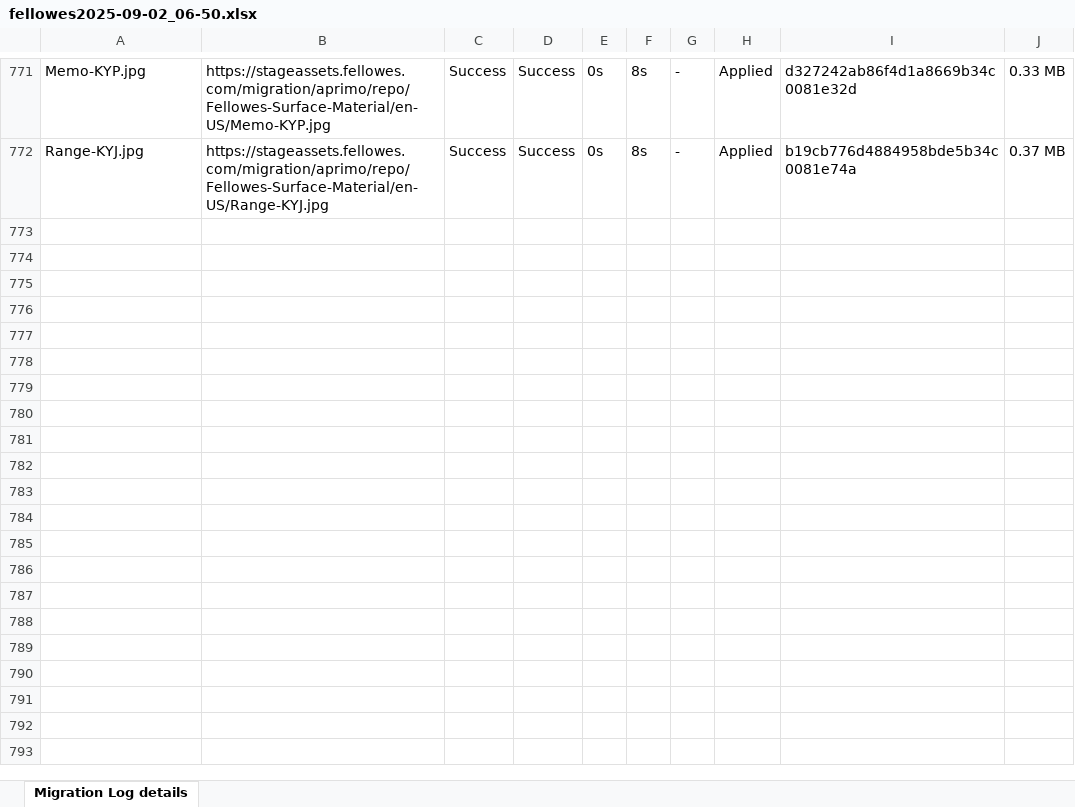
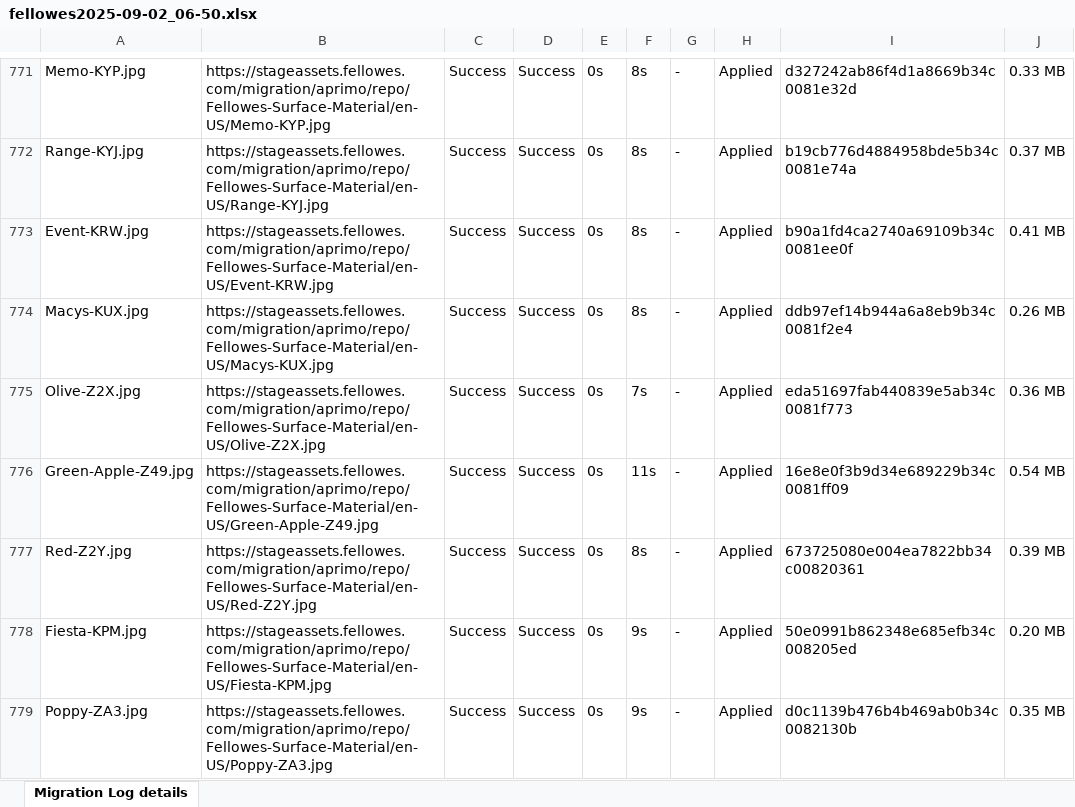
Before and after one commit to prakashdlux/Aprimo1, an Excel workbook: fellowes2025-09-02_06-50.xlsx, sheet Migration Log details, drawn as a sheet; only a part is shown, gaps mark what is left out; values as stored, in another font and other column widths than the file's, no borders; the diff names each change by its address in the sheet, - before the commit and + after, or states it on an @@ line.

```diff
--- a/fellowes2025-09-02_06-50.xlsx (sheet Migration Log details)
+++ b/fellowes2025-09-02_06-50.xlsx (sheet Migration Log details)
+row 773: Event-KRW.jpg | https://stageassets.fellowes.com/migration/aprimo/repo/Fellowes-Surface-Material/en-US/Event-KRW.jpg | Success | Success | 0s | 8s | - | Applied | b90a1fd4ca2740a69109b34c0081ee0f | 0.41 MB
+row 774: Macys-KUX.jpg | https://stageassets.fellowes.com/migration/aprimo/repo/Fellowes-Surface-Material/en-US/Macys-KUX.jpg | Success | Success | 0s | 8s | - | Applied | ddb97ef14b944a6a8eb9b34c0081f2e4 | 0.26 MB
+row 775: Olive-Z2X.jpg | https://stageassets.fellowes.com/migration/aprimo/repo/Fellowes-Surface-Material/en-US/Olive-Z2X.jpg | Success | Success | 0s | 7s | - | Applied | eda51697fab440839e5ab34c0081f773 | 0.36 MB
+row 776: Green-Apple-Z49.jpg | https://stageassets.fellowes.com/migration/aprimo/repo/Fellowes-Surface-Material/en-US/Green-Apple-Z49.jpg | Success | Success | 0s | 11s | - | Applied | 16e8e0f3b9d34e689229b34c0081ff09 | 0.54 MB
+row 777: Red-Z2Y.jpg | https://stageassets.fellowes.com/migration/aprimo/repo/Fellowes-Surface-Material/en-US/Red-Z2Y.jpg | Success | Success | 0s | 8s | - | Applied | 673725080e004ea7822bb34c00820361 | 0.39 MB
+row 778: Fiesta-KPM.jpg | https://stageassets.fellowes.com/migration/aprimo/repo/Fellowes-Surface-Material/en-US/Fiesta-KPM.jpg | Success | Success | 0s | 9s | - | Applied | 50e0991b862348e685efb34c008205ed | 0.20 MB
+row 779: Poppy-ZA3.jpg | https://stageassets.fellowes.com/migration/aprimo/repo/Fellowes-Surface-Material/en-US/Poppy-ZA3.jpg | Success | Success | 0s | 9s | - | Applied | d0c1139b476b4b469ab0b34c0082130b | 0.35 MB
```
Also changed, not shown: 6 other files.
